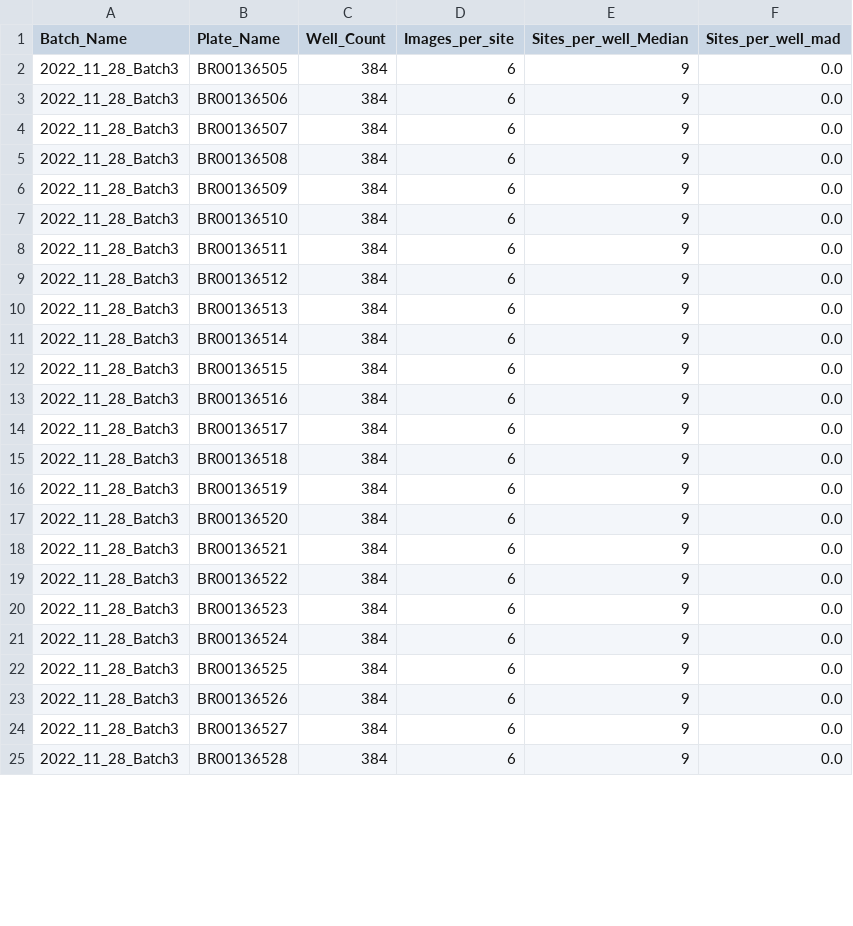
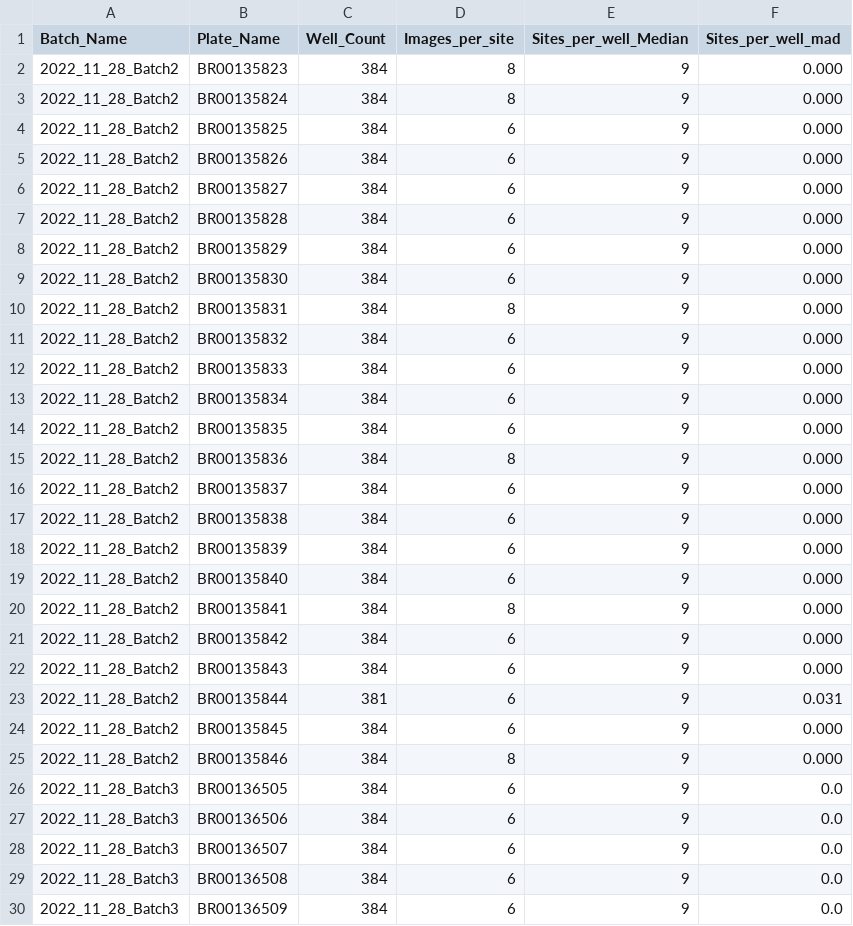
Before and after one commit to jump-cellpainting/cpg0014-JUMP-adipocyte, a TSV file: quality_control/summary/summary.tsv, drawn as a sheet; only a part is shown; the shorter side is filled out with more unchanged rows; the diff covers the shown part only; the diff names each change by its address in the sheet, - before the commit and + after, or states it on an @@ line.

```diff
--- a/quality_control/summary/summary.tsv
+++ b/quality_control/summary/summary.tsv
+row 2: 2022_11_28_Batch2 | BR00135823 | 384 | 8 | 9 | 0.000
+row 3: 2022_11_28_Batch2 | BR00135824 | 384 | 8 | 9 | 0.000
+row 4: 2022_11_28_Batch2 | BR00135825 | 384 | 6 | 9 | 0.000
+row 5: 2022_11_28_Batch2 | BR00135826 | 384 | 6 | 9 | 0.000
+row 6: 2022_11_28_Batch2 | BR00135827 | 384 | 6 | 9 | 0.000
+row 7: 2022_11_28_Batch2 | BR00135828 | 384 | 6 | 9 | 0.000
+row 8: 2022_11_28_Batch2 | BR00135829 | 384 | 6 | 9 | 0.000
+row 9: 2022_11_28_Batch2 | BR00135830 | 384 | 6 | 9 | 0.000
+row 10: 2022_11_28_Batch2 | BR00135831 | 384 | 8 | 9 | 0.000
+row 11: 2022_11_28_Batch2 | BR00135832 | 384 | 6 | 9 | 0.000
+row 12: 2022_11_28_Batch2 | BR00135833 | 384 | 6 | 9 | 0.000
+row 13: 2022_11_28_Batch2 | BR00135834 | 384 | 6 | 9 | 0.000
+row 14: 2022_11_28_Batch2 | BR00135835 | 384 | 6 | 9 | 0.000
+row 15: 2022_11_28_Batch2 | BR00135836 | 384 | 8 | 9 | 0.000
+row 16: 2022_11_28_Batch2 | BR00135837 | 384 | 6 | 9 | 0.000
+row 17: 2022_11_28_Batch2 | BR00135838 | 384 | 6 | 9 | 0.000
+row 18: 2022_11_28_Batch2 | BR00135839 | 384 | 6 | 9 | 0.000
+row 19: 2022_11_28_Batch2 | BR00135840 | 384 | 6 | 9 | 0.000
+row 20: 2022_11_28_Batch2 | BR00135841 | 384 | 8 | 9 | 0.000
+row 21: 2022_11_28_Batch2 | BR00135842 | 384 | 6 | 9 | 0.000
+row 22: 2022_11_28_Batch2 | BR00135843 | 384 | 6 | 9 | 0.000
+row 23: 2022_11_28_Batch2 | BR00135844 | 381 | 6 | 9 | 0.031
+row 24: 2022_11_28_Batch2 | BR00135845 | 384 | 6 | 9 | 0.000
+row 25: 2022_11_28_Batch2 | BR00135846 | 384 | 8 | 9 | 0.000
```
Also changed, not shown: 24 edited cells elsewhere in this file, 27 other files.
